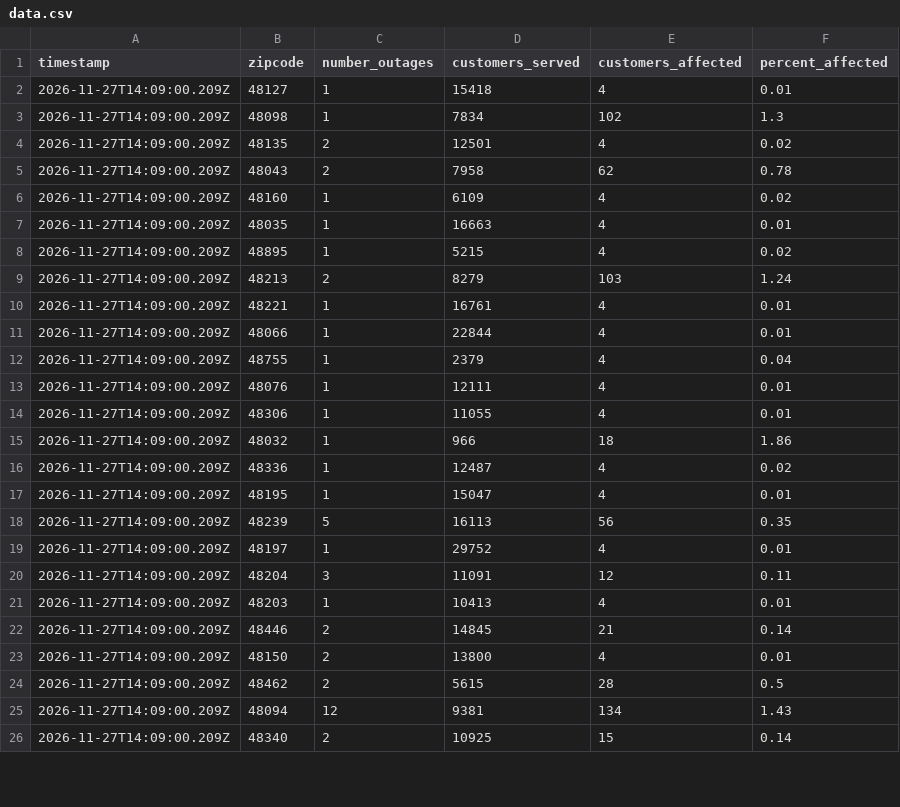
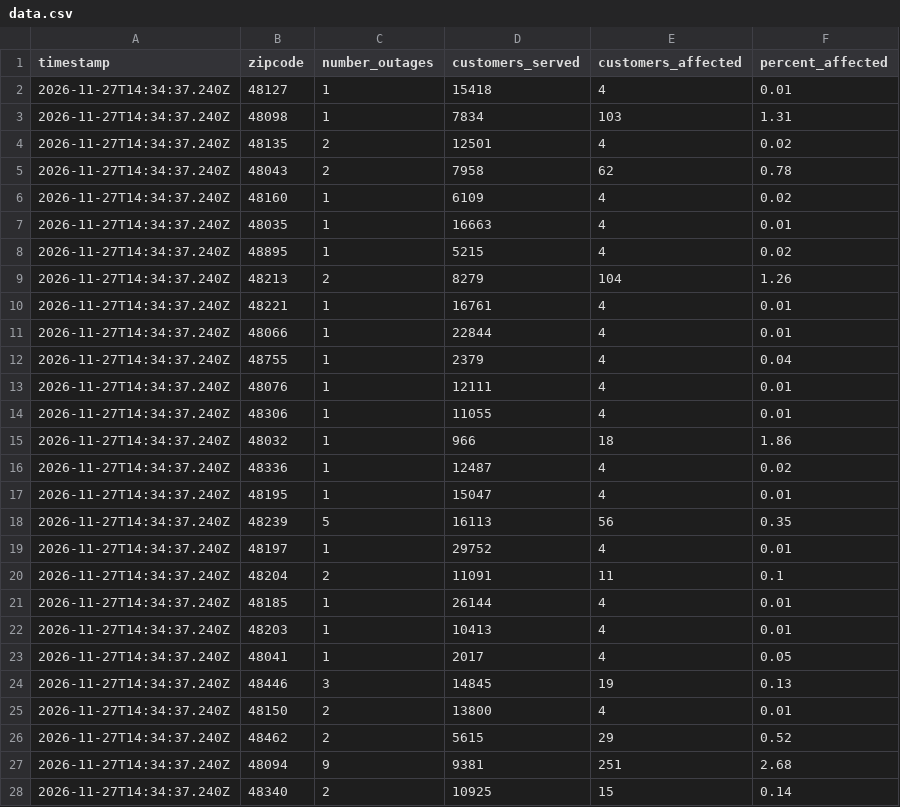
Before and after one commit to dschlaud/dte-outage-tracker, a CSV file: data.csv, drawn as a sheet; only a part is shown; the diff covers the shown part only.

```diff
--- a/data.csv
+++ b/data.csv
@@ -1,26 +1,28 @@
 timestamp,zipcode,number_outages,customers_served,customers_affected,percent_affected
-2026-11-27T14:09:00.209Z,48127,1,15418,4,0.01
-2026-11-27T14:09:00.209Z,48098,1,7834,102,1.3
-2026-11-27T14:09:00.209Z,48135,2,12501,4,0.02
-2026-11-27T14:09:00.209Z,48043,2,7958,62,0.78
-2026-11-27T14:09:00.209Z,48160,1,6109,4,0.02
-2026-11-27T14:09:00.209Z,48035,1,16663,4,0.01
-2026-11-27T14:09:00.209Z,48895,1,5215,4,0.02
-2026-11-27T14:09:00.209Z,48213,2,8279,103,1.24
-2026-11-27T14:09:00.209Z,48221,1,16761,4,0.01
-2026-11-27T14:09:00.209Z,48066,1,22844,4,0.01
-2026-11-27T14:09:00.209Z,48755,1,2379,4,0.04
-2026-11-27T14:09:00.209Z,48076,1,12111,4,0.01
-2026-11-27T14:09:00.209Z,48306,1,11055,4,0.01
-2026-11-27T14:09:00.209Z,48032,1,966,18,1.86
-2026-11-27T14:09:00.209Z,48336,1,12487,4,0.02
-2026-11-27T14:09:00.209Z,48195,1,15047,4,0.01
-2026-11-27T14:09:00.209Z,48239,5,16113,56,0.35
-2026-11-27T14:09:00.209Z,48197,1,29752,4,0.01
-2026-11-27T14:09:00.209Z,48204,3,11091,12,0.11
-2026-11-27T14:09:00.209Z,48203,1,10413,4,0.01
-2026-11-27T14:09:00.209Z,48446,2,14845,21,0.14
-2026-11-27T14:09:00.209Z,48150,2,13800,4,0.01
-2026-11-27T14:09:00.209Z,48462,2,5615,28,0.5
-2026-11-27T14:09:00.209Z,48094,12,9381,134,1.43
-2026-11-27T14:09:00.209Z,48340,2,10925,15,0.14
+2026-11-27T14:34:37.240Z,48127,1,15418,4,0.01
+2026-11-27T14:34:37.240Z,48098,1,7834,103,1.31
+2026-11-27T14:34:37.240Z,48135,2,12501,4,0.02
+2026-11-27T14:34:37.240Z,48043,2,7958,62,0.78
+2026-11-27T14:34:37.240Z,48160,1,6109,4,0.02
+2026-11-27T14:34:37.240Z,48035,1,16663,4,0.01
+2026-11-27T14:34:37.240Z,48895,1,5215,4,0.02
+2026-11-27T14:34:37.240Z,48213,2,8279,104,1.26
+2026-11-27T14:34:37.240Z,48221,1,16761,4,0.01
+2026-11-27T14:34:37.240Z,48066,1,22844,4,0.01
+2026-11-27T14:34:37.240Z,48755,1,2379,4,0.04
+2026-11-27T14:34:37.240Z,48076,1,12111,4,0.01
+2026-11-27T14:34:37.240Z,48306,1,11055,4,0.01
+2026-11-27T14:34:37.240Z,48032,1,966,18,1.86
+2026-11-27T14:34:37.240Z,48336,1,12487,4,0.02
+2026-11-27T14:34:37.240Z,48195,1,15047,4,0.01
+2026-11-27T14:34:37.240Z,48239,5,16113,56,0.35
+2026-11-27T14:34:37.240Z,48197,1,29752,4,0.01
+2026-11-27T14:34:37.240Z,48204,2,11091,11,0.1
+2026-11-27T14:34:37.240Z,48185,1,26144,4,0.01
+2026-11-27T14:34:37.240Z,48203,1,10413,4,0.01
+2026-11-27T14:34:37.240Z,48041,1,2017,4,0.05
+2026-11-27T14:34:37.240Z,48446,3,14845,19,0.13
+2026-11-27T14:34:37.240Z,48150,2,13800,4,0.01
+2026-11-27T14:34:37.240Z,48462,2,5615,29,0.52
+2026-11-27T14:34:37.240Z,48094,9,9381,251,2.68
+2026-11-27T14:34:37.240Z,48340,2,10925,15,0.14
```
Also changed, not shown: 4 added rows and 77 edited cells elsewhere in this file, 2 other files.
